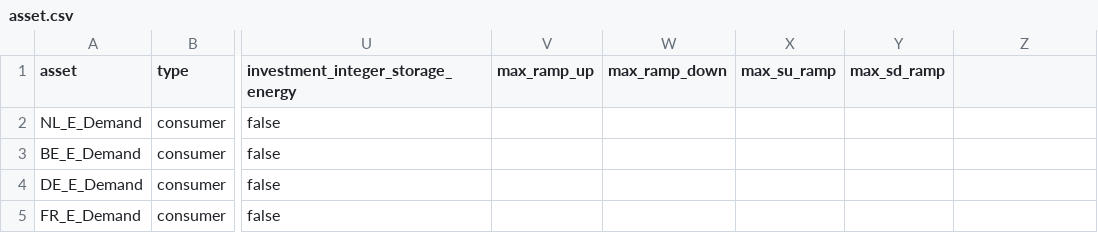
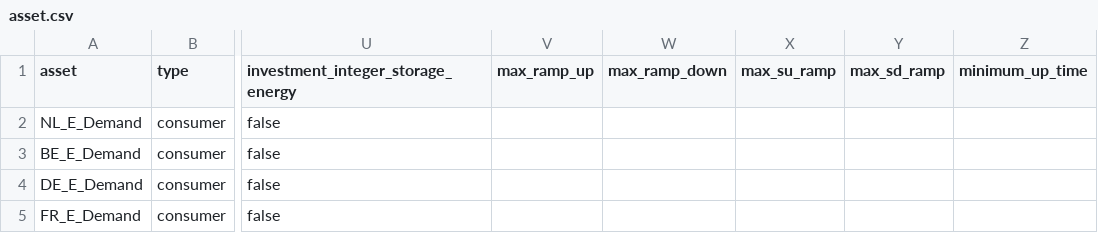
Before and after one commit to Cerberus22/TulipaEnergyModel.jl, a CSV file: benchmark/EU/asset.csv, drawn as a sheet; only a part is shown, gaps mark what is left out; the diff names each change by its address in the sheet, - before the commit and + after, or states it on an @@ line.

Commit message:
add min up-time check, fix resolution, simplify tables

```diff
--- a/benchmark/EU/asset.csv
+++ b/benchmark/EU/asset.csv
-Z1: (empty)
+Z1: minimum_up_time
```
Also changed, not shown: 11 other files.
